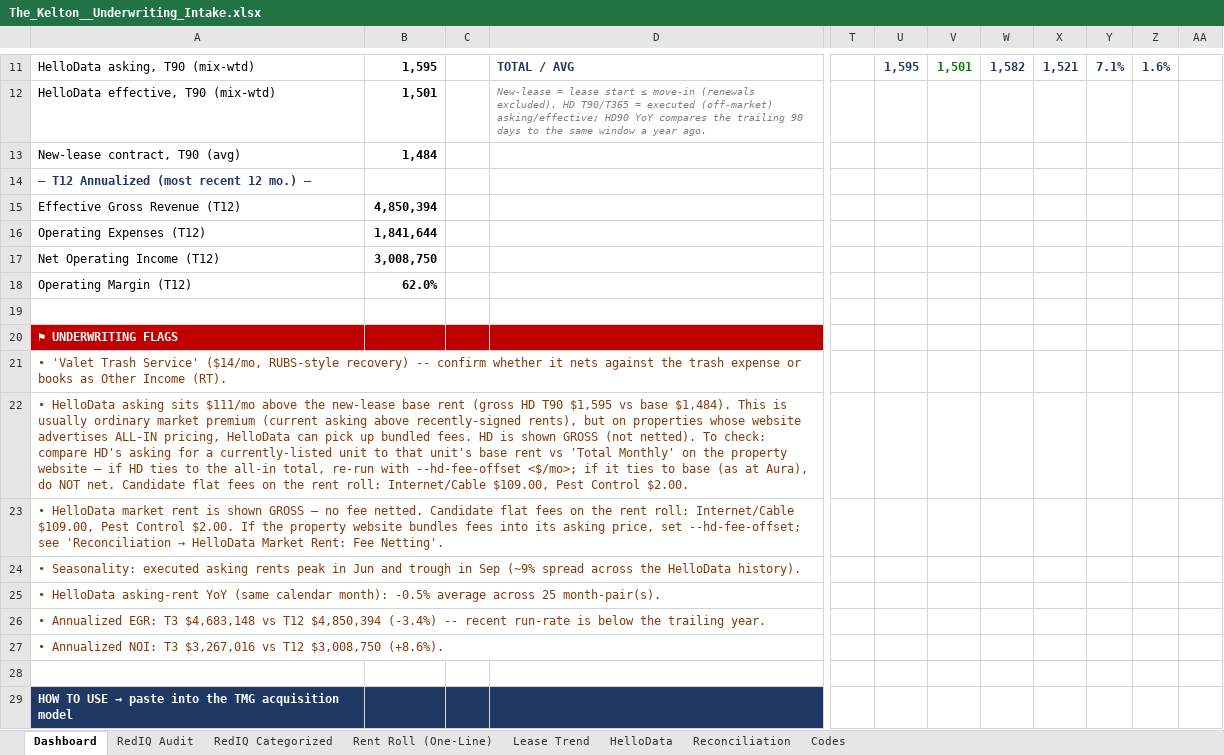
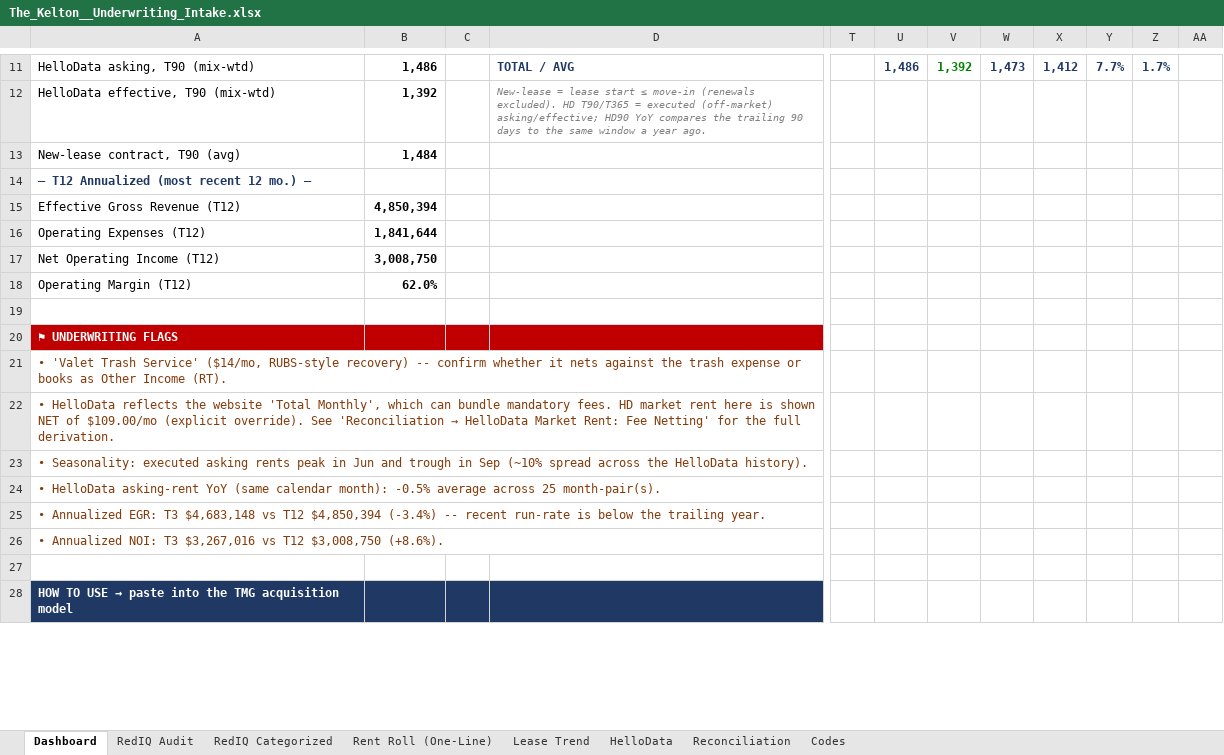
Before and after one commit to rich-f-ritter/Kelton, an Excel workbook: analysis/rr-t12-intake/The_Kelton__Underwriting_Intake.xlsx, sheet Dashboard, drawn as a sheet; only a part is shown, gaps mark what is left out; values as stored, in another font and other column widths than the file's, no borders; rows hold the shown columns only; the diff covers the shown part only; the diff names each change by its address in the sheet, - before the commit and + after, or states it on an @@ line.

```diff
--- a/analysis/rr-t12-intake/The_Kelton__Underwriting_Intake.xlsx (sheet Dashboard)
+++ b/analysis/rr-t12-intake/The_Kelton__Underwriting_Intake.xlsx (sheet Dashboard)
-B11: 1,595
+B11: 1,486
-U11: 1,595
+U11: 1,486
-V11: 1,501
+V11: 1,392
-W11: 1,582
+W11: 1,473
-X11: 1,521
+X11: 1,412
-Y11: 7.1%
+Y11: 7.7%
-Z11: 1.6%
+Z11: 1.7%
-B12: 1,501
+B12: 1,392
@@ A22: • HelloData asking sits $111/mo above the new-lease base rent (gross HD T90 $1,595 vs base $1,484). This is usually ordinary market premium (current asking above recently-signed rents), but on properties whose website advertises ALL-IN pricing, HelloData can pick up bundled fees. HD is shown GROSS (not netted). To check: compare HD's asking for a currently-listed unit to that unit's base rent vs 'Total Monthly' on the property website — if HD ties to the all-in total, re-run with --hd-fee-offset <$/mo>; if it ties to base (as at Aura), do NOT net. Candidate flat fees on the rent roll: Internet/Cable $109.00, Pest Control $2.00. → • HelloData reflects the website 'Total Monthly', which can bundle mandatory fees. HD market rent here is shown NET of $109.00/mo (explicit override). See 'Reconciliation → HelloData Market Rent: Fee Netting' for the full derivation. @@
@@ A23: • HelloData market rent is shown GROSS — no fee netted. Candidate flat fees on the rent roll: Internet/Cable $109.00, Pest Control $2.00. If the property website bundles fees into its asking price, set --hd-fee-offset; see 'Reconciliation → HelloData Market Rent: Fee Netting'. → • Seasonality: executed asking rents peak in Jun and trough in Sep (~10% spread across the HelloData history). @@
-row 24: • Seasonality: executed asking rents peak in Jun and trough in Sep (~9% spread across the HelloData history).
```
Also changed, not shown: 30 edited cells elsewhere in this sheet, sheet Lease Trend, sheet Reconciliation, 1 other file.
